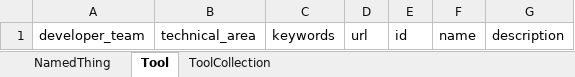
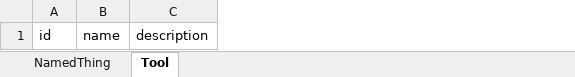
Before and after one commit to ARPA-H-BDF/bdfkb-schema, an Excel workbook: project/excel/bdfkb_schema.xlsx, sheet Tool, drawn as a sheet; values as stored, in another font and other column widths than the file's, no borders; the diff names each change by its address in the sheet, - before the commit and + after, or states it on an @@ line.

Commit message:
rebuild project with 'make all'

```diff
--- a/project/excel/bdfkb_schema.xlsx (sheet Tool)
+++ b/project/excel/bdfkb_schema.xlsx (sheet Tool)
-sheet tab: ToolCollection
-column A, row 1: developer_team
-column B, row 1: technical_area
-column C, row 1: keywords
-column D, row 1: url
```
Also changed, not shown: 11 other files.
